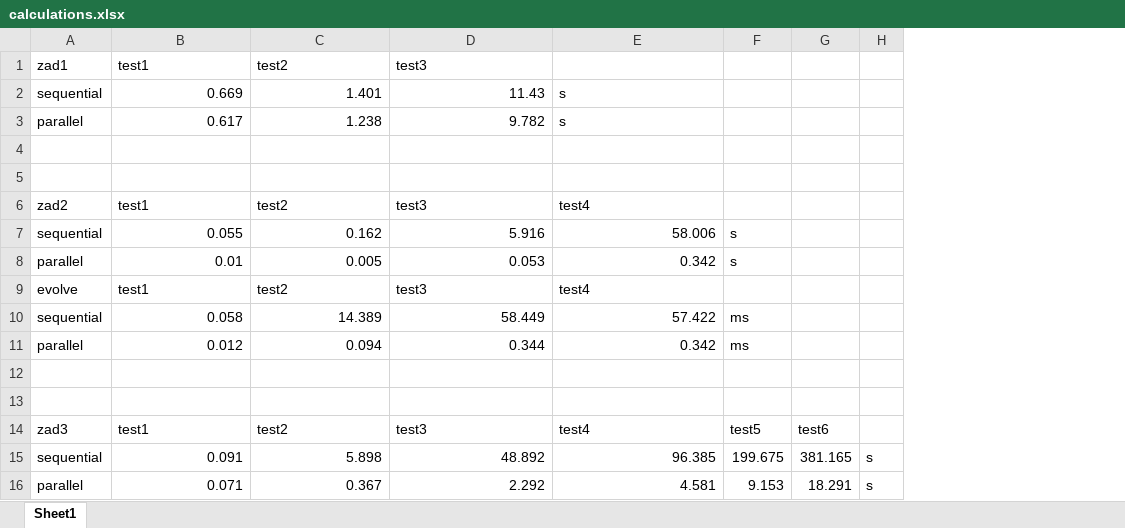
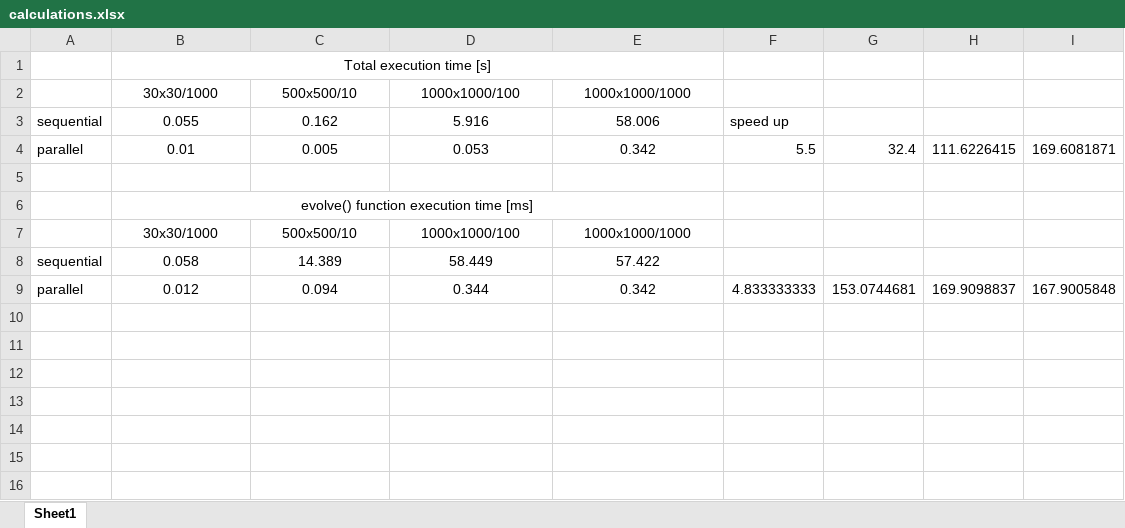
Before and after one commit to mdodovic/CUDA-Framework, an Excel workbook: gameoflife/calculations.xlsx, sheet Sheet1, drawn as a sheet; values as stored, in another font and other column widths than the file's, no borders; removed rows and columns are numbered as before the commit, all else as after; the diff names each change by its address in the sheet, - before the commit and + after, or states it on an @@ line.

Commit message:
Add raw results

```diff
--- a/gameoflife/calculations.xlsx (sheet Sheet1)
+++ b/gameoflife/calculations.xlsx (sheet Sheet1)
-column F, rows 7-11: s | s |  | ms | ms
-column G, empty
-column H, empty
+column F, rows 3-4: speed up | 5.5; row 9: 4.833333333
+column G, row 4: 32.4; row 9: 153.0744681
+column H, row 4: 111.6226415; row 9: 169.9098837
+column I, row 4: 169.6081871; row 9: 167.9005848
-row 1: zad1 | test1 | test2 | test3
-row 2: sequential | 0.669 | 1.401 | 11.43 | s
-row 3: parallel | 0.617 | 1.238 | 9.782 | s
-B1 (30x30/1000): (empty)
+B1 (30x30/1000): Total execution time [s]
+B1:E1 merged
-row 2: (empty)
+row 2:  | 30x30/1000 | 500x500/10 | 1000x1000/100 | 1000x1000/1000
-row 6: zad2 | test1 | test2 | test3 | test4
-B3:E4 alignment: right
+B3:E4 alignment: center
-row 5: evolve | test1 | test2 | test3 | test4
+row 5: (empty)
+row 6:  | evolve() function execution time [ms]
+row 7:  | 30x30/1000 | 500x500/10 | 1000x1000/100 | 1000x1000/1000
-B8:E9 alignment: right
+B8:E9 alignment: center
-row 12: (empty)
-row 13: (empty)
-row 14: zad3 | test1 | test2 | test3 | test4 | test5 | test6
-row 15: sequential | 0.091 | 5.898 | 48.892 | 96.385 | 199.675 | 381.165 | s
-row 16: parallel | 0.071 | 0.367 | 2.292 | 4.581 | 9.153 | 18.291 | s
```
